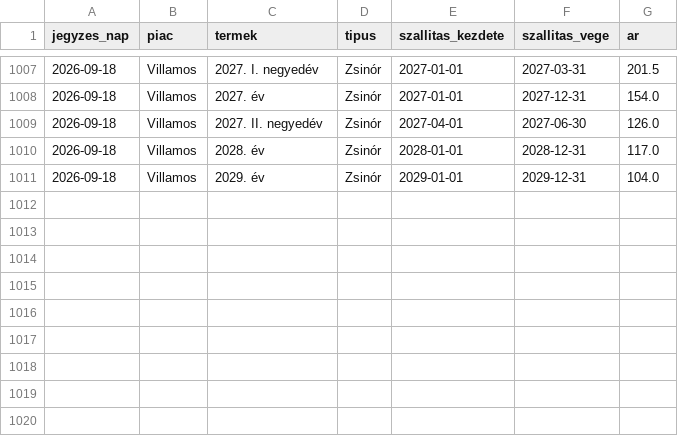
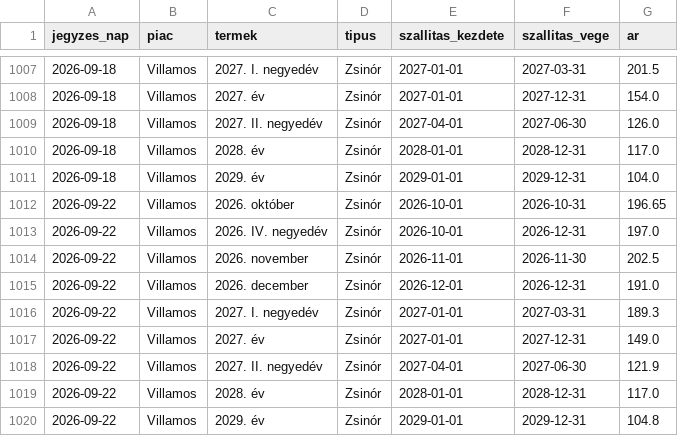
Before and after one commit to lostenergy/energiaar-figyelo, a CSV file: hataridos.csv, drawn as a sheet; only a part is shown, gaps mark what is left out; the diff names each change by its address in the sheet, - before the commit and + after, or states it on an @@ line.

Commit message:
Határidős jegyzések beolvasásból

```diff
--- a/hataridos.csv
+++ b/hataridos.csv
+row 1012: 2026-09-22 | Villamos | 2026. október | Zsinór | 2026-10-01 | 2026-10-31 | 196.65
+row 1013: 2026-09-22 | Villamos | 2026. IV. negyedév | Zsinór | 2026-10-01 | 2026-12-31 | 197.0
+row 1014: 2026-09-22 | Villamos | 2026. november | Zsinór | 2026-11-01 | 2026-11-30 | 202.5
+row 1015: 2026-09-22 | Villamos | 2026. december | Zsinór | 2026-12-01 | 2026-12-31 | 191.0
+row 1016: 2026-09-22 | Villamos | 2027. I. negyedév | Zsinór | 2027-01-01 | 2027-03-31 | 189.3
+row 1017: 2026-09-22 | Villamos | 2027. év | Zsinór | 2027-01-01 | 2027-12-31 | 149.0
+row 1018: 2026-09-22 | Villamos | 2027. II. negyedév | Zsinór | 2027-04-01 | 2027-06-30 | 121.9
+row 1019: 2026-09-22 | Villamos | 2028. év | Zsinór | 2028-01-01 | 2028-12-31 | 117.0
+row 1020: 2026-09-22 | Villamos | 2029. év | Zsinór | 2029-01-01 | 2029-12-31 | 104.8
```
